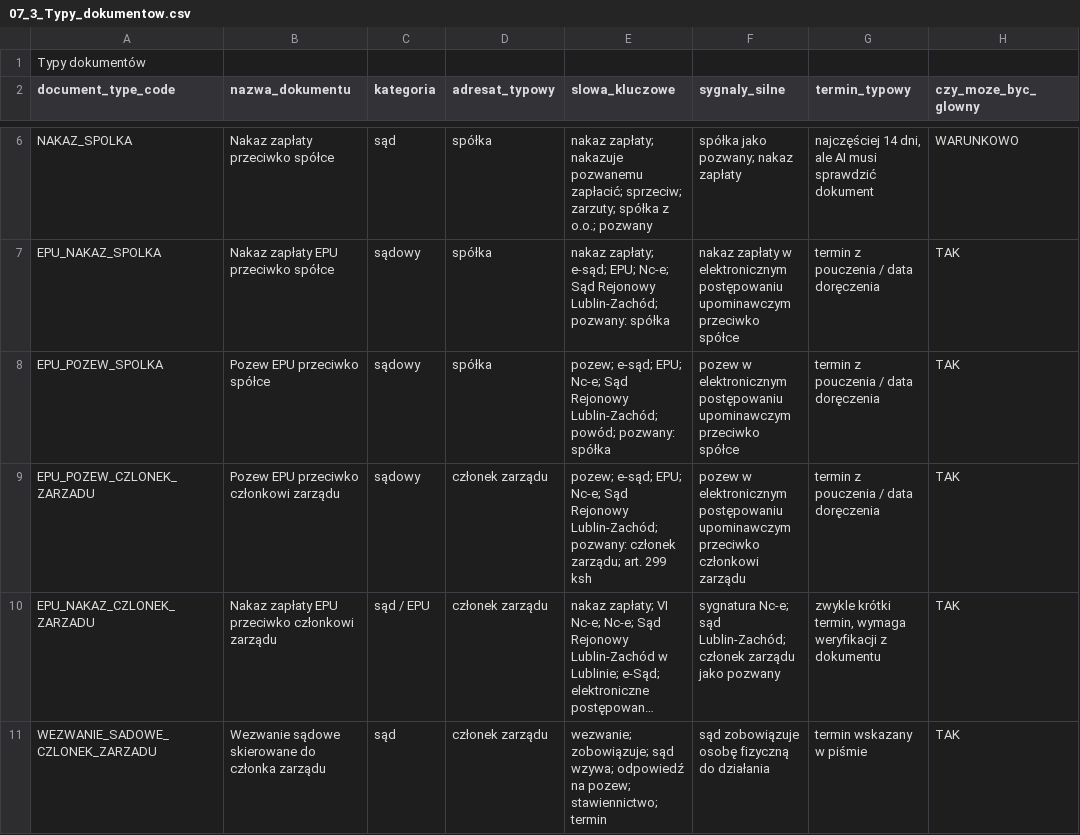
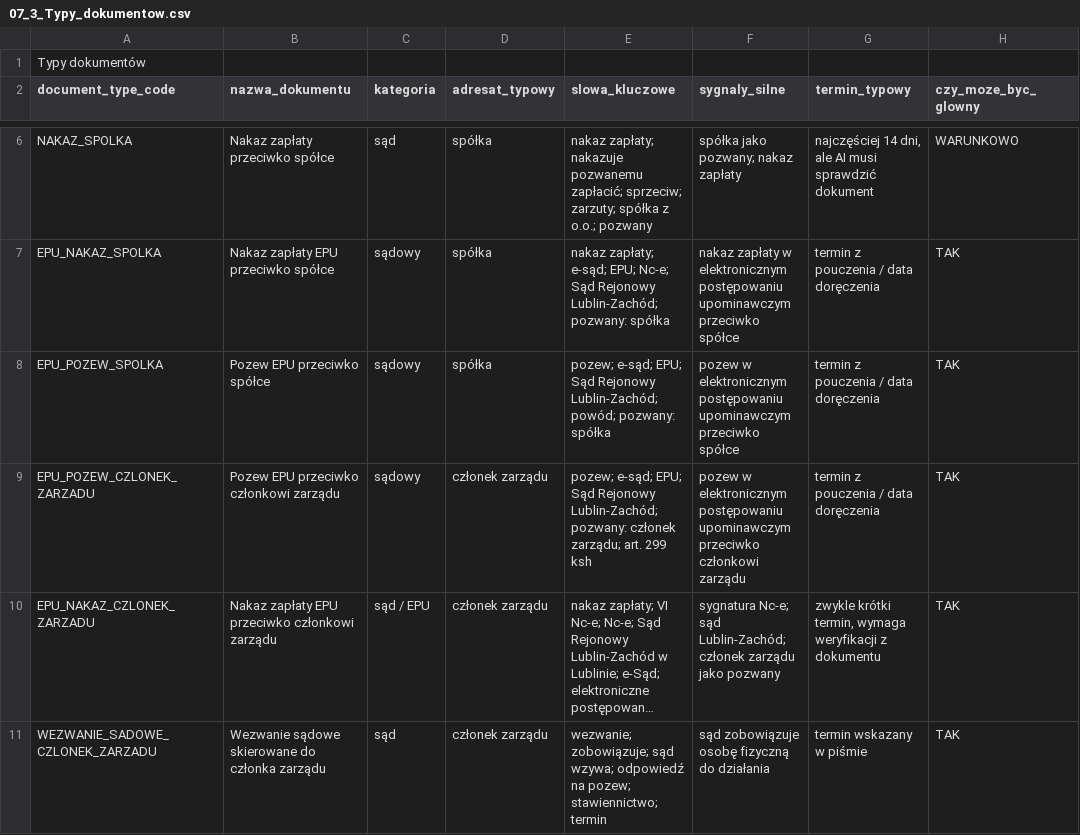
Before and after one commit to pczak333/Kalkulator_ryzyka_app, a CSV file: dane_wejściowe/csv/07_3_Typy_dokumentow.csv, drawn as a sheet; only a part is shown, gaps mark what is left out; long unchanged cells end in …; the diff names each change by its address in the sheet, - before the commit and + after, or states it on an @@ line.

```diff
--- a/dane_wejściowe/csv/07_3_Typy_dokumentow.csv
+++ b/dane_wejściowe/csv/07_3_Typy_dokumentow.csv
-E8 (slowa_kluczowe): …e-sąd; EPU; Nc-e; Sąd Rejonowy…
+E8 (slowa_kluczowe): …e-sąd; EPU; Sąd Rejonowy…
-E9 (slowa_kluczowe): …e-sąd; EPU; Nc-e; Sąd Rejonowy…
+E9 (slowa_kluczowe): …e-sąd; EPU; Sąd Rejonowy…
```
Also changed, not shown: 2 other files.
